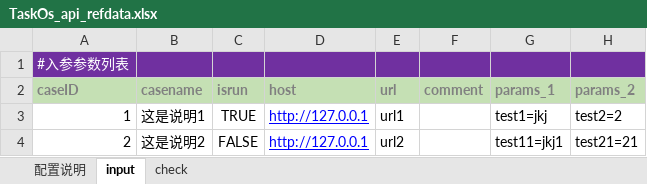
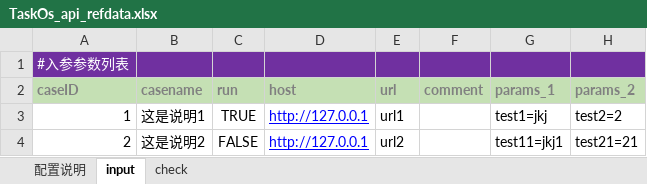
Before and after one commit to odinfor/odin_y_yz, an Excel workbook: odin_test_py/refdata/TaskOs_api_refdata.xlsx, sheet input, drawn as a sheet; only a part is shown; values as stored, in another font and other column widths than the file's, no borders; the diff names each change by its address in the sheet, - before the commit and + after, or states it on an @@ line.

```diff
--- a/odin_test_py/refdata/TaskOs_api_refdata.xlsx (sheet input)
+++ b/odin_test_py/refdata/TaskOs_api_refdata.xlsx (sheet input)
-C2: isrun
+C2: run
```
Also changed, not shown: sheet check, 2 other files.
